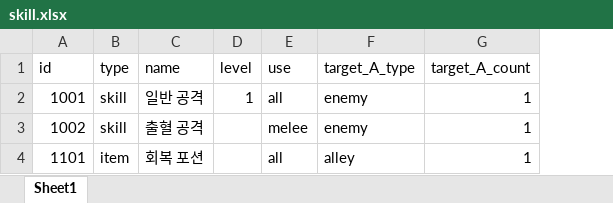
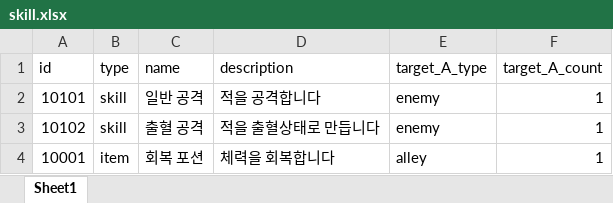
Before and after one commit to graduprojct/basefile, an Excel workbook: 문서/skill.xlsx, sheet Sheet1, drawn as a sheet; only a part is shown; values as stored, in another font and other column widths than the file's, no borders; removed rows and columns are numbered as before the commit, all else as after; the diff names each change by its address in the sheet, - before the commit and + after, or states it on an @@ line.

Commit message:
Update skill.xlsx
일부 컬럼 삭제 및 ID 방식 수정

```diff
--- a/문서/skill.xlsx (sheet Sheet1)
+++ b/문서/skill.xlsx (sheet Sheet1)
-column D (level), row 2: 1
-column E (use), rows 2-4: all | melee | all
+column D (description), rows 2-4: 적을 공격합니다 | 적을 출혈상태로 만듭니다 | 체력을 회복합니다
-A2 (id): 1001
+A2 (id): 10101
-A3 (id): 1002
+A3 (id): 10102
-A4 (id): 1101
+A4 (id): 10001
```
